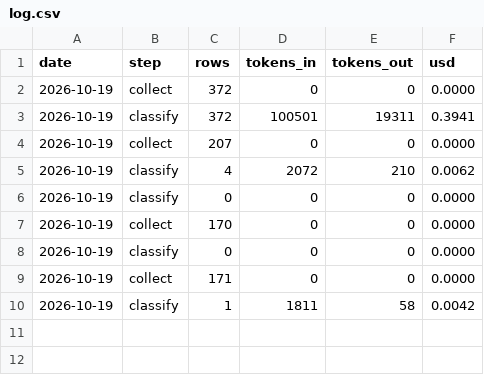
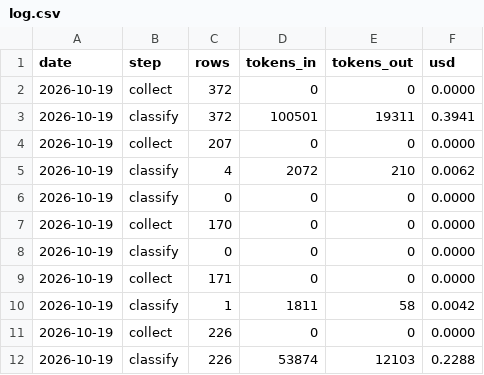
Before and after one commit to jacknohairwax/prosus-media-demo, a CSV file: runs/log.csv, drawn as a sheet; the diff names each change by its address in the sheet, - before the commit and + after, or states it on an @@ line.

```diff
--- a/runs/log.csv
+++ b/runs/log.csv
+row 11: 2026-10-19 | collect | 226 | 0 | 0 | 0.0000
+row 12: 2026-10-19 | classify | 226 | 53874 | 12103 | 0.2288
```
Also changed, not shown: 3 other files.
